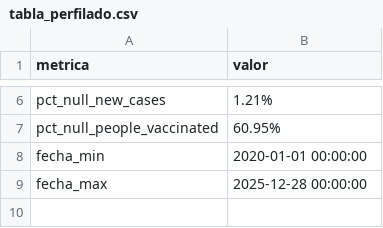
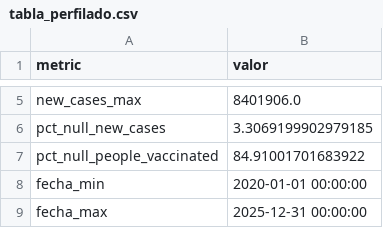
Before and after one commit to PollitoOP/repositorio_clase, a CSV file: covid_pipeline/data/tabla_perfilado.csv, drawn as a sheet; only a part is shown, gaps mark what is left out; the diff covers the shown part only; the diff names each change by its address in the sheet, - before the commit and + after, or states it on an @@ line.

Commit message:
tabla_perfilado.csv

```diff
--- a/covid_pipeline/data/tabla_perfilado.csv
+++ b/covid_pipeline/data/tabla_perfilado.csv
-A1: metrica
+A1: metric
+row 5: new_cases_max | 8401906.0
-B6 (valor): 1.21%
+B6 (valor): 3.3069199902979185
-B7 (valor): 60.95%
+B7 (valor): 84.91001701683922
-B9 (valor): 2025-12-28 00:00:00
+B9 (valor): 2025-12-31 00:00:00
```
Also changed, not shown: 1 added row, 2 removed rows and 2 edited cells elsewhere in this file.
